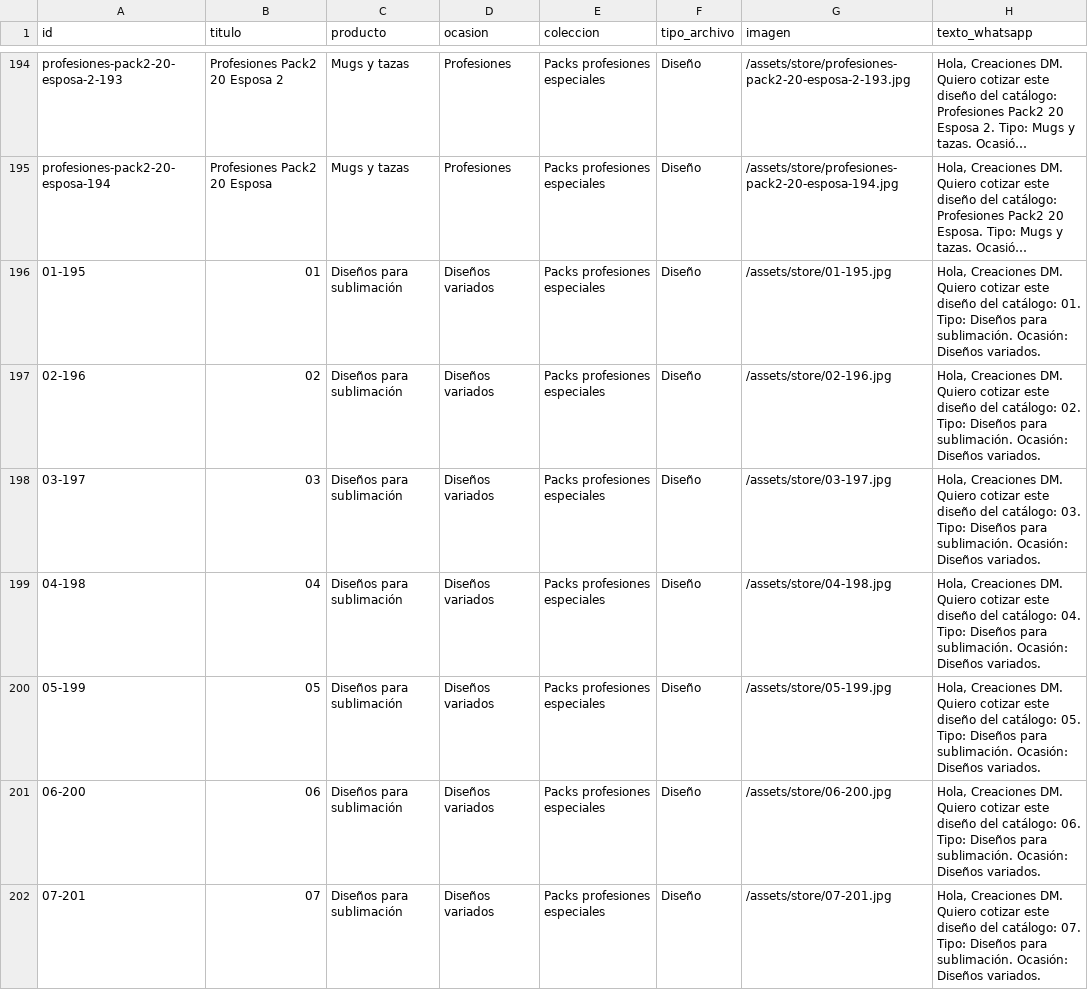
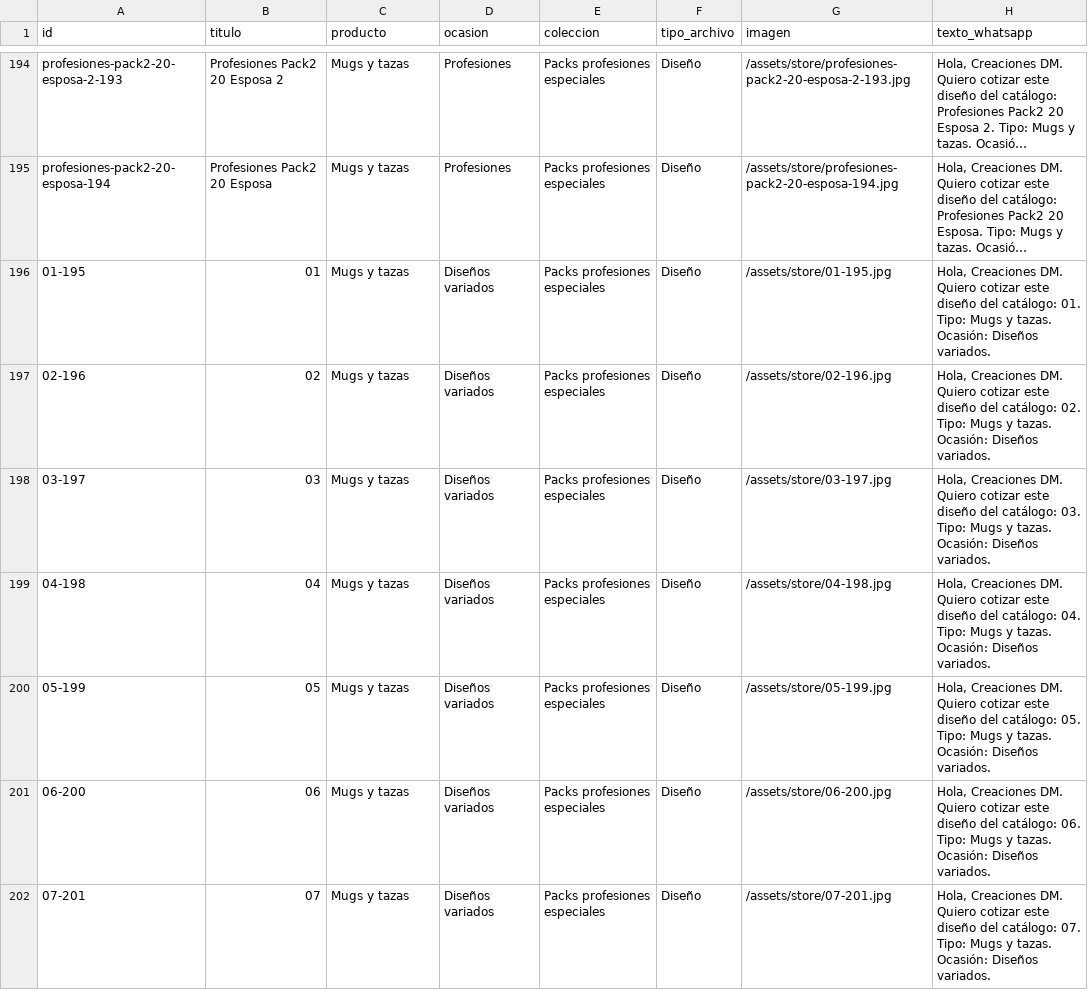
Before and after one commit to juanguillermoduque/creacionesdmfrontend, a CSV file: catalogo/catalogo-tienda-virtual.csv, drawn as a sheet; only a part is shown, gaps mark what is left out; long unchanged cells end in …; the diff covers the shown part only; the diff names each change by its address in the sheet, - before the commit and + after, or states it on an @@ line.

Commit message:
Limit catalog product filter to mugs

```diff
--- a/catalogo/catalogo-tienda-virtual.csv
+++ b/catalogo/catalogo-tienda-virtual.csv
-C196:C202 (producto): Diseños para sublimación
+C196:C202 (producto): Mugs y tazas
-H196 (texto_whatsapp): …01. Tipo: Diseños para sublimación. Ocasión: Diseños…
+H196 (texto_whatsapp): …01. Tipo: Mugs y tazas. Ocasión: Diseños…
-H197 (texto_whatsapp): …02. Tipo: Diseños para sublimación. Ocasión: Diseños…
+H197 (texto_whatsapp): …02. Tipo: Mugs y tazas. Ocasión: Diseños…
-H198 (texto_whatsapp): …03. Tipo: Diseños para sublimación. Ocasión: Diseños…
+H198 (texto_whatsapp): …03. Tipo: Mugs y tazas. Ocasión: Diseños…
-H199 (texto_whatsapp): …04. Tipo: Diseños para sublimación. Ocasión: Diseños…
+H199 (texto_whatsapp): …04. Tipo: Mugs y tazas. Ocasión: Diseños…
-H200 (texto_whatsapp): …05. Tipo: Diseños para sublimación. Ocasión: Diseños…
+H200 (texto_whatsapp): …05. Tipo: Mugs y tazas. Ocasión: Diseños…
-H201 (texto_whatsapp): …06. Tipo: Diseños para sublimación. Ocasión: Diseños…
+H201 (texto_whatsapp): …06. Tipo: Mugs y tazas. Ocasión: Diseños…
-H202 (texto_whatsapp): …07. Tipo: Diseños para sublimación. Ocasión: Diseños…
+H202 (texto_whatsapp): …07. Tipo: Mugs y tazas. Ocasión: Diseños…
```
Also changed, not shown: 160 edited cells elsewhere in this file, 10 other files.
